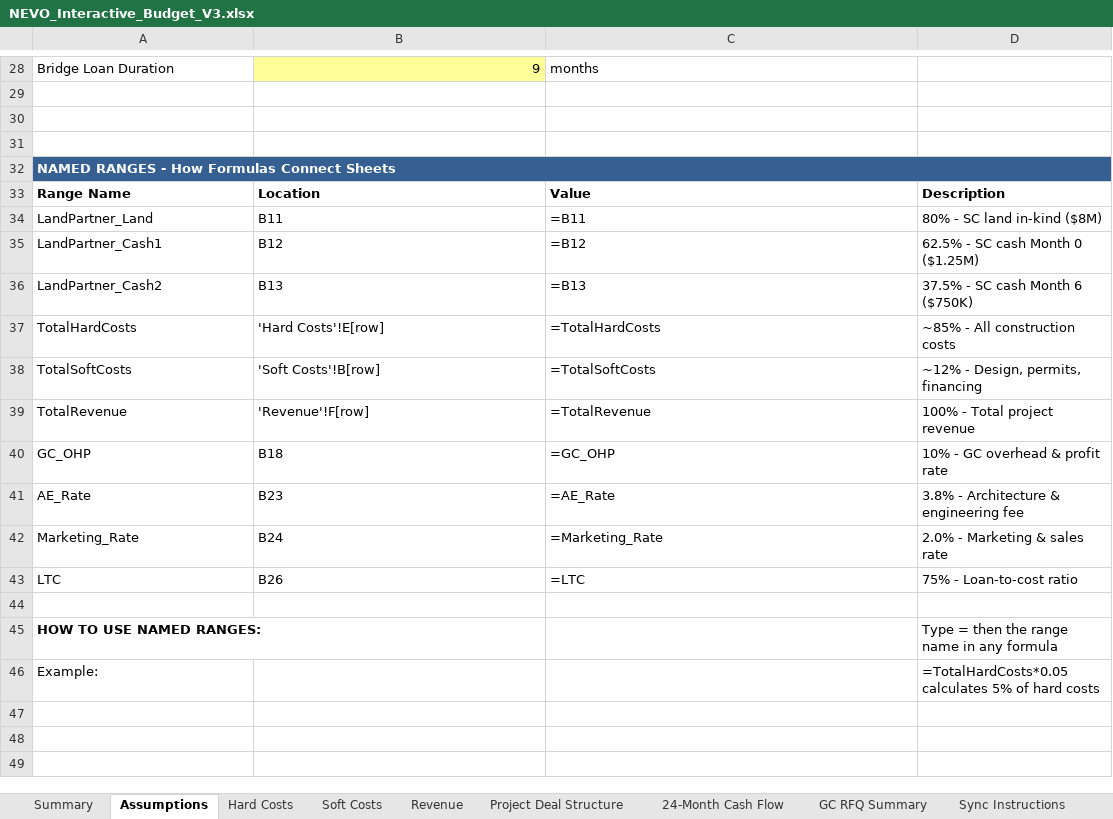
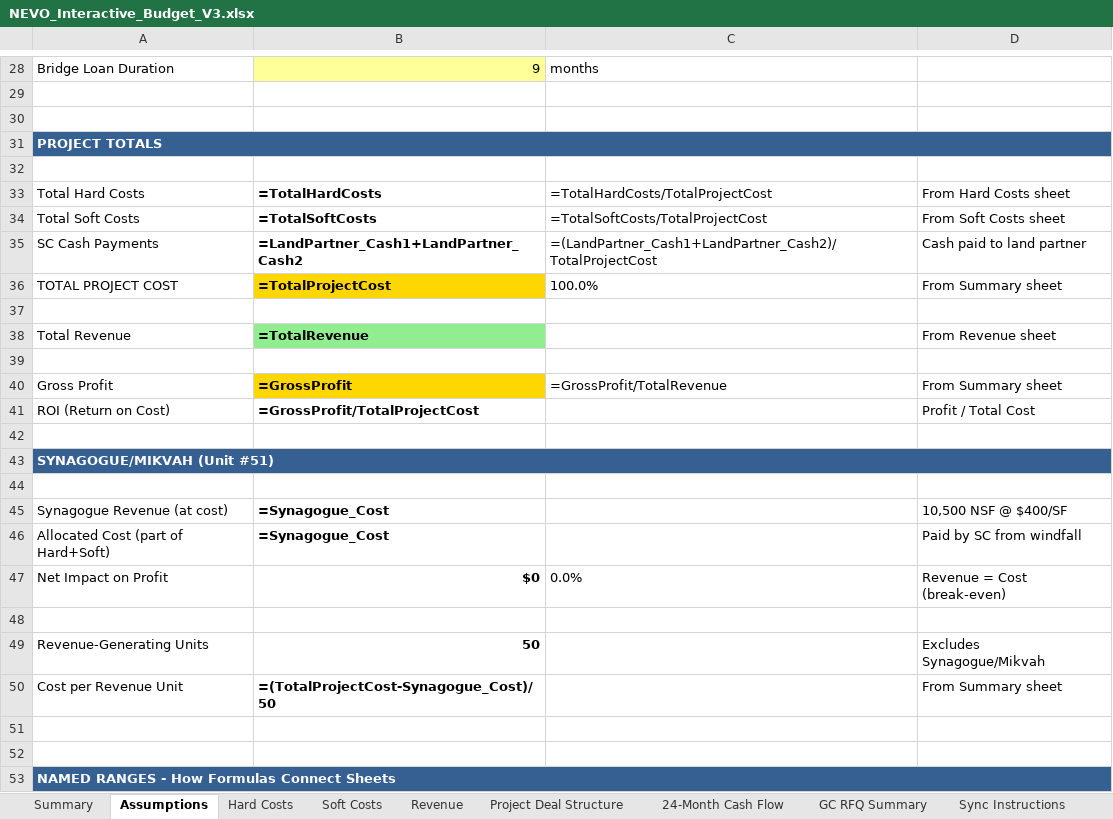
Before and after one commit to NeVoTM/2829-niagara-street, an Excel workbook: NEVO_Tower/outputs/NEVO_Interactive_Budget_V3.xlsx, sheet Assumptions, drawn as a sheet; only a part is shown, gaps mark what is left out; the shorter side is filled out with more unchanged rows; values as stored, in another font and other column widths than the file's, no borders; formulas without a stored value are shown as written; the diff names each change by its address in the sheet, - before the commit and + after, or states it on an @@ line.

Commit message:
Complete workbook rebuild: soft costs restructured, cash flow fixed, financing corrected
Major changes:
- Soft Costs sheet: IN-KIND (Mo 7-24), CASH (Mo 1-12), Financing (dynamic) with proper subtotals
- Cash Flow sheet: CASH soft costs paid Mo 1-12, IN-KIND paid Mo 7-24 (18 months)
- Fixed TotalFinancingCosts named range to point to interest total not bridge balance
- Added PROJECT TOTALS section to Assumptions sheet with all key totals
- Added SYNAGOGUE/MIKVAH section showing break-even unit details
- Applied snug column widths to Cash Flow sheet (min=6, max=14)
- Removed Copy of Measurements 50 and BUDGET sheets
- All named ranges working correctly, no circular references

```diff
--- a/NEVO_Tower/outputs/NEVO_Interactive_Budget_V3.xlsx (sheet Assumptions)
+++ b/NEVO_Tower/outputs/NEVO_Interactive_Budget_V3.xlsx (sheet Assumptions)
+row 31: PROJECT TOTALS
+row 32: (empty)
+row 33: Total Hard Costs | =TotalHardCosts | =TotalHardCosts/TotalProjectCost | From Hard Costs sheet
+row 34: Total Soft Costs | =TotalSoftCosts | =TotalSoftCosts/TotalProjectCost | From Soft Costs sheet
+row 35: SC Cash Payments | =LandPartner_Cash1+LandPartner_Cash2 | =(LandPartner_Cash1+LandPartner_Cash2)/TotalProjectCost | Cash paid to land partner
+row 36: TOTAL PROJECT COST | =TotalProjectCost | 100.0% | From Summary sheet
+row 37: (empty)
+row 38: Total Revenue | =TotalRevenue |  | From Revenue sheet
+row 39: (empty)
+row 40: Gross Profit | =GrossProfit | =GrossProfit/TotalRevenue | From Summary sheet
+row 41: ROI (Return on Cost) | =GrossProfit/TotalProjectCost |  | Profit / Total Cost
+row 42: (empty)
+row 43: SYNAGOGUE/MIKVAH (Unit #51)
+row 44: (empty)
+row 45: Synagogue Revenue (at cost) | =Synagogue_Cost |  | 10,500 NSF @ $400/SF
+row 46: Allocated Cost (part of Hard+Soft) | =Synagogue_Cost |  | Paid by SC from windfall
+row 47: Net Impact on Profit | $0 | 0.0% | Revenue = Cost (break-even)
+row 48: (empty)
+row 49: Revenue-Generating Units | 50 |  | Excludes Synagogue/Mikvah
+row 50: Cost per Revenue Unit | =(TotalProjectCost-Synagogue_Cost)/50 |  | From Summary sheet
+row 51: (empty)
```
Also changed, not shown: sheet Soft Costs, sheet 24-Month Cash Flow, sheet Summary, 2 other files.
